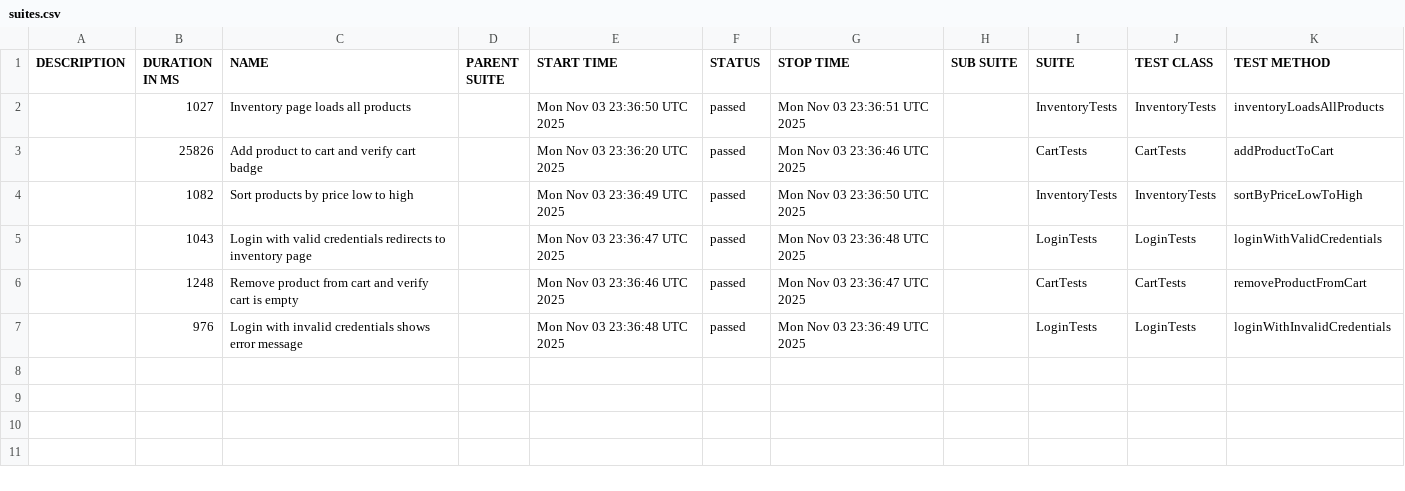
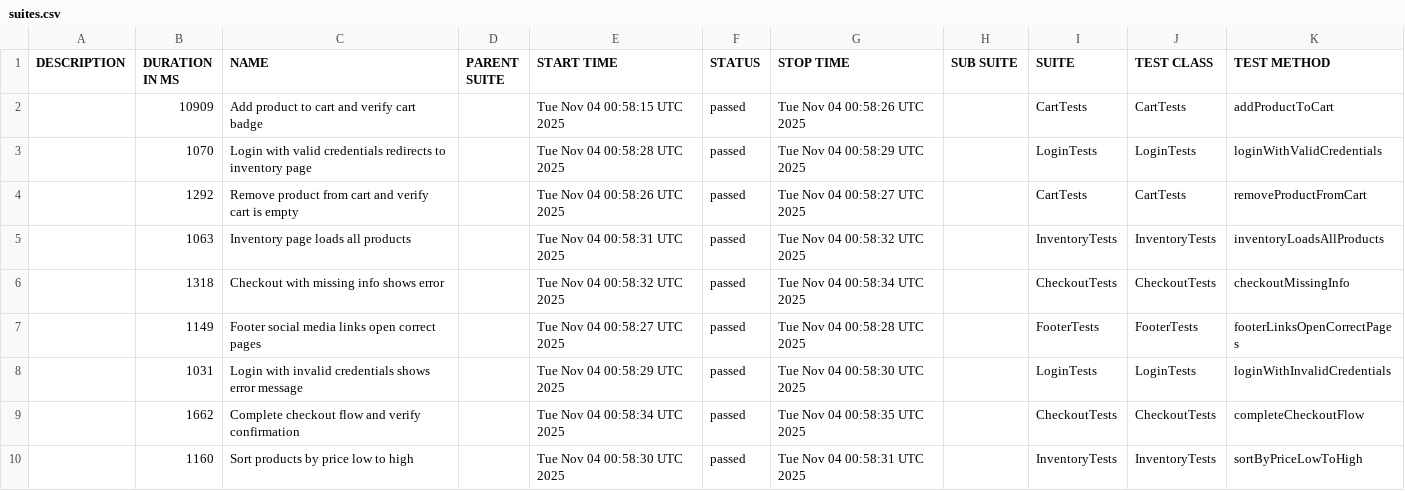
Before and after one commit to RodionYeremeiev/demo_taf_ui_api, a CSV file: ui-tests/data/suites.csv, drawn as a sheet.

```diff
--- a/ui-tests/data/suites.csv
+++ b/ui-tests/data/suites.csv
@@ -1,7 +1,10 @@
 "DESCRIPTION","DURATION IN MS","NAME","PARENT SUITE","START TIME","STATUS","STOP TIME","SUB SUITE","SUITE","TEST CLASS","TEST METHOD"
-"","1027","Inventory page loads all products","","Mon Nov 03 23:36:50 UTC 2025","passed","Mon Nov 03 23:36:51 UTC 2025","","InventoryTests","InventoryTests","inventoryLoadsAllProducts"
-"","25826","Add product to cart and verify cart badge","","Mon Nov 03 23:36:20 UTC 2025","passed","Mon Nov 03 23:36:46 UTC 2025","","CartTests","CartTests","addProductToCart"
-"","1082","Sort products by price low to high","","Mon Nov 03 23:36:49 UTC 2025","passed","Mon Nov 03 23:36:50 UTC 2025","","InventoryTests","InventoryTests","sortByPriceLowToHigh"
-"","1043","Login with valid credentials redirects to inventory page","","Mon Nov 03 23:36:47 UTC 2025","passed","Mon Nov 03 23:36:48 UTC 2025","","LoginTests","LoginTests","loginWithValidCredentials"
-"","1248","Remove product from cart and verify cart is empty","","Mon Nov 03 23:36:46 UTC 2025","passed","Mon Nov 03 23:36:47 UTC 2025","","CartTests","CartTests","removeProductFromCart"
-"","976","Login with invalid credentials shows error message","","Mon Nov 03 23:36:48 UTC 2025","passed","Mon Nov 03 23:36:49 UTC 2025","","LoginTests","LoginTests","loginWithInvalidCredentials"
+"","10909","Add product to cart and verify cart badge","","Tue Nov 04 00:58:15 UTC 2025","passed","Tue Nov 04 00:58:26 UTC 2025","","CartTests","CartTests","addProductToCart"
+"","1070","Login with valid credentials redirects to inventory page","","Tue Nov 04 00:58:28 UTC 2025","passed","Tue Nov 04 00:58:29 UTC 2025","","LoginTests","LoginTests","loginWithValidCredentials"
+"","1292","Remove product from cart and verify cart is empty","","Tue Nov 04 00:58:26 UTC 2025","passed","Tue Nov 04 00:58:27 UTC 2025","","CartTests","CartTests","removeProductFromCart"
+"","1063","Inventory page loads all products","","Tue Nov 04 00:58:31 UTC 2025","passed","Tue Nov 04 00:58:32 UTC 2025","","InventoryTests","InventoryTests","inventoryLoadsAllProducts"
+"","1318","Checkout with missing info shows error","","Tue Nov 04 00:58:32 UTC 2025","passed","Tue Nov 04 00:58:34 UTC 2025","","CheckoutTests","CheckoutTests","checkoutMissingInfo"
+"","1149","Footer social media links open correct pages","","Tue Nov 04 00:58:27 UTC 2025","passed","Tue Nov 04 00:58:28 UTC 2025","","FooterTests","FooterTests","footerLinksOpenCorrectPages"
+"","1031","Login with invalid credentials shows error message","","Tue Nov 04 00:58:29 UTC 2025","passed","Tue Nov 04 00:58:30 UTC 2025","","LoginTests","LoginTests","loginWithInvalidCredentials"
+"","1662","Complete checkout flow and verify confirmation","","Tue Nov 04 00:58:34 UTC 2025","passed","Tue Nov 04 00:58:35 UTC 2025","","CheckoutTests","CheckoutTests","completeCheckoutFlow"
+"","1160","Sort products by price low to high","","Tue Nov 04 00:58:30 UTC 2025","passed","Tue Nov 04 00:58:31 UTC 2025","","InventoryTests","InventoryTests","sortByPriceLowToHigh"
```
Also changed, not shown: 46 other files.
